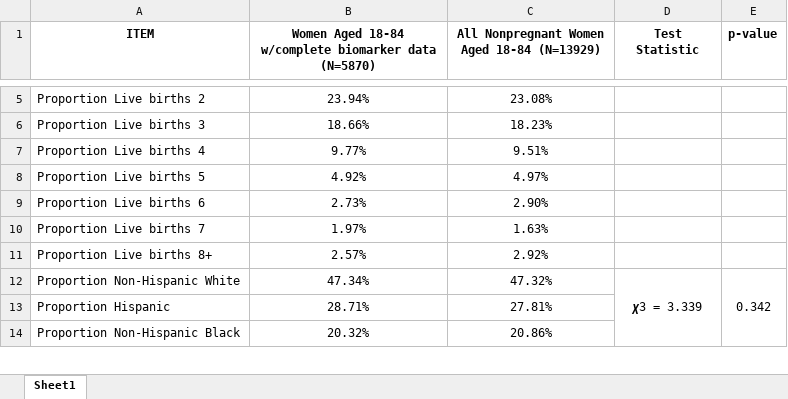
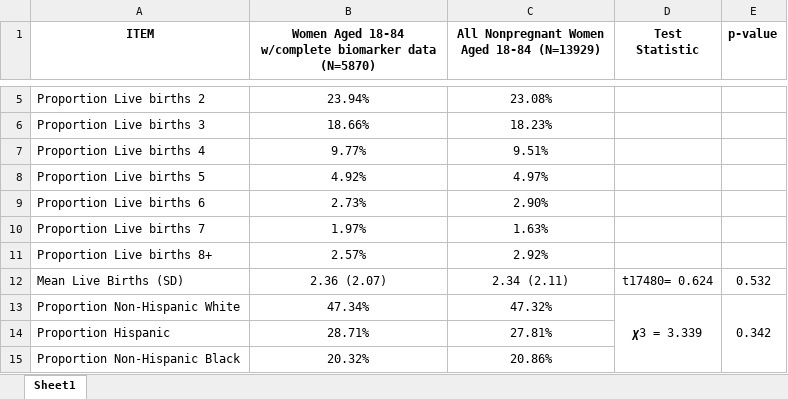
Before and after one commit to CPRyan/NHANES_CoR, an Excel workbook: Data/Bio Women vs All Women.xlsx, sheet Sheet1, drawn as a sheet; only a part is shown, gaps mark what is left out; values as stored, in another font and other column widths than the file's, no borders; the diff names each change by its address in the sheet, - before the commit and + after, or states it on an @@ line.

```diff
--- a/Data/Bio Women vs All Women.xlsx (sheet Sheet1)
+++ b/Data/Bio Women vs All Women.xlsx (sheet Sheet1)
+row 12: Mean Live Births (SD) | 2.36 (2.07) | 2.34 (2.11) | t17480= 0.624 | 0.532
```
Also changed, not shown: 1 other file.
